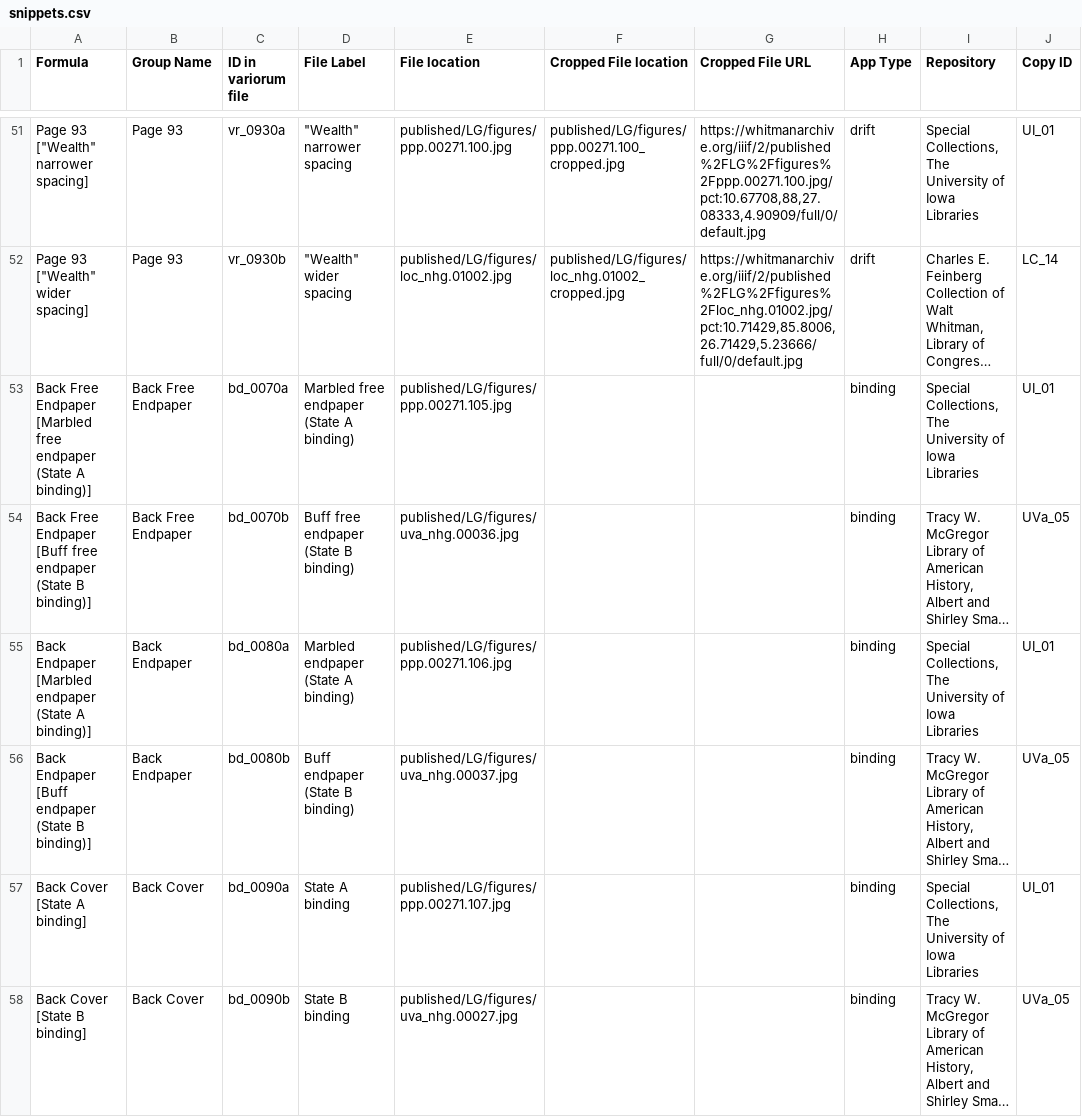
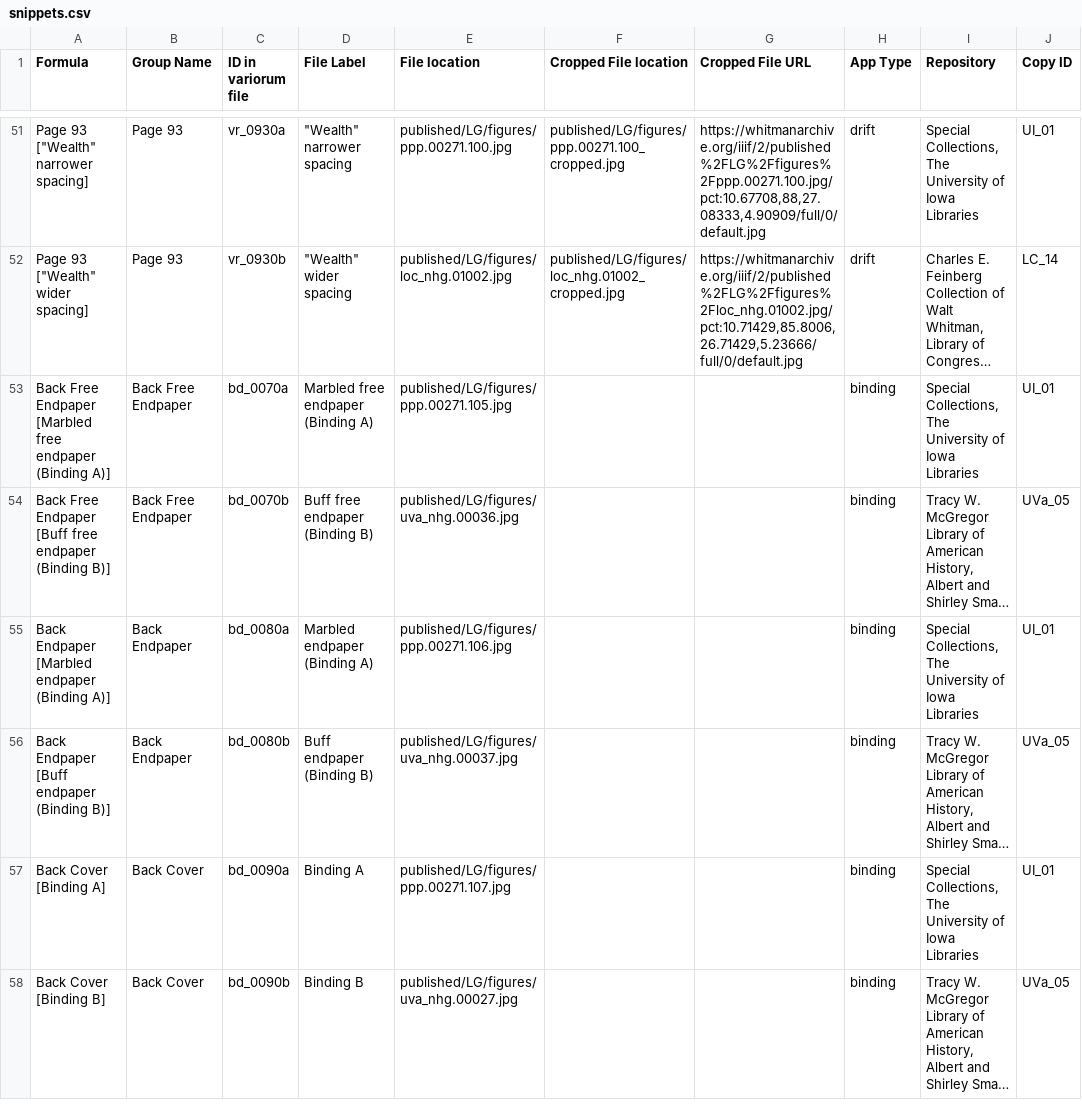
Before and after one commit to whitmanarchive/whitman-LG_1855_variorum, a CSV file: source/csv/snippets.csv, drawn as a sheet; only a part is shown, gaps mark what is left out; long unchanged cells end in …; the diff covers the shown part only; the diff names each change by its address in the sheet, - before the commit and + after, or states it on an @@ line.

Commit message:
edited binding descriptions

```diff
--- a/source/csv/snippets.csv
+++ b/source/csv/snippets.csv
-A53 (Formula): …free endpaper (State A binding)]
+A53 (Formula): …free endpaper (Binding A)]
-D53 (File Label): Marbled free endpaper (State A binding)
+D53 (File Label): Marbled free endpaper (Binding A)
-A54 (Formula): …free endpaper (State B binding)]
+A54 (Formula): …free endpaper (Binding B)]
-D54 (File Label): Buff free endpaper (State B binding)
+D54 (File Label): Buff free endpaper (Binding B)
-A55 (Formula): …[Marbled endpaper (State A binding)]
+A55 (Formula): …[Marbled endpaper (Binding A)]
-D55 (File Label): Marbled endpaper (State A binding)
+D55 (File Label): Marbled endpaper (Binding A)
-A56 (Formula): Back Endpaper [Buff endpaper (State B binding)]
+A56 (Formula): Back Endpaper [Buff endpaper (Binding B)]
-D56 (File Label): Buff endpaper (State B binding)
+D56 (File Label): Buff endpaper (Binding B)
-A57 (Formula): Back Cover [State A binding]
+A57 (Formula): Back Cover [Binding A]
-D57 (File Label): State A binding
+D57 (File Label): Binding A
-A58 (Formula): Back Cover [State B binding]
+A58 (Formula): Back Cover [Binding B]
-D58 (File Label): State B binding
+D58 (File Label): Binding B
```
Also changed, not shown: 31 edited cells elsewhere in this file, 1 other file.
